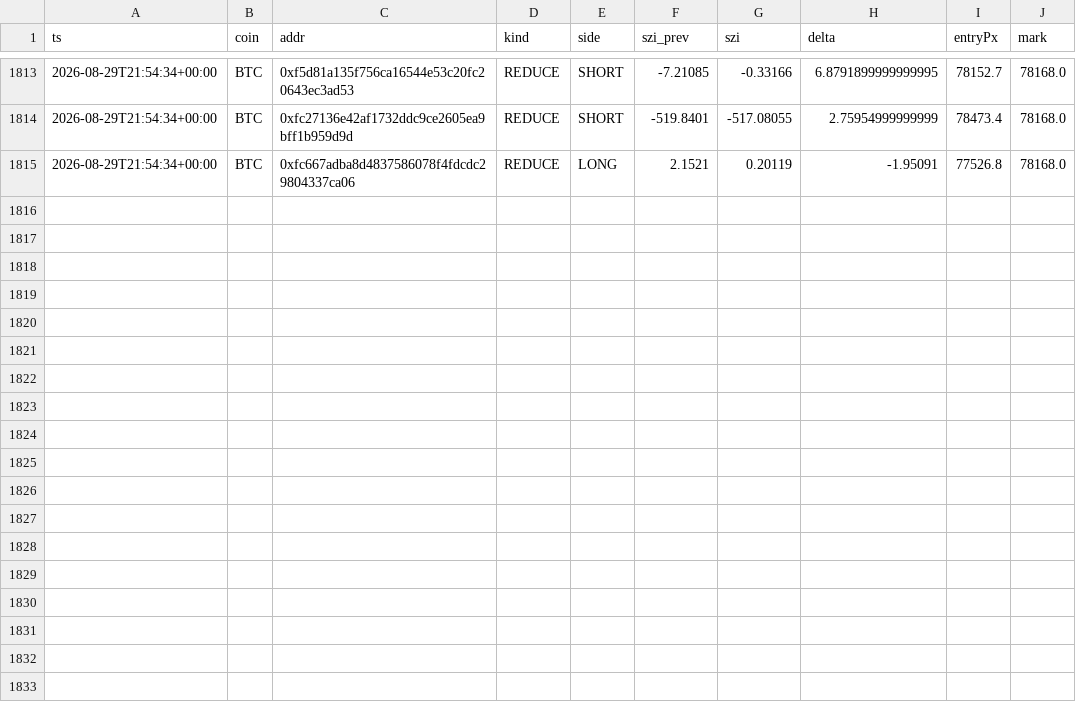
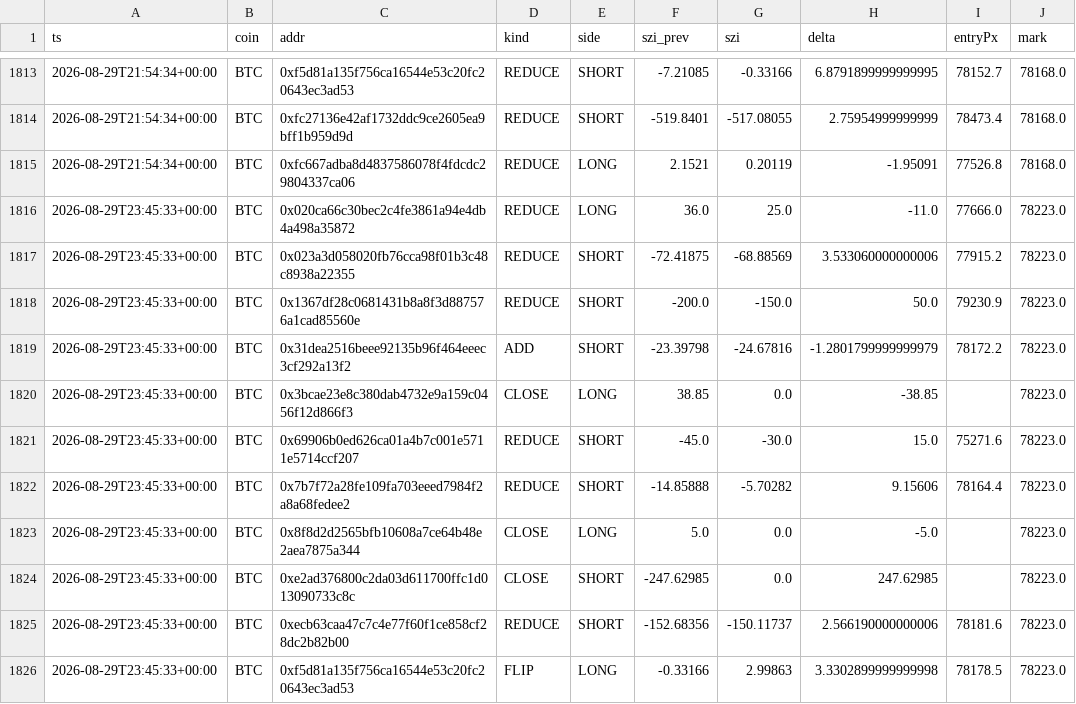
Before and after one commit to usa519831-tech/hl-whale-tracker, a CSV file: data/events_BTC.csv, drawn as a sheet; only a part is shown, gaps mark what is left out; the diff names each change by its address in the sheet, - before the commit and + after, or states it on an @@ line.

```diff
--- a/data/events_BTC.csv
+++ b/data/events_BTC.csv
+row 1816: 2026-08-29T23:45:33+00:00 | BTC | 0x020ca66c30bec2c4fe3861a94e4db4a498a35872 | REDUCE | LONG | 36.0 | 25.0 | -11.0 | 77666.0 | 78223.0
+row 1817: 2026-08-29T23:45:33+00:00 | BTC | 0x023a3d058020fb76cca98f01b3c48c8938a22355 | REDUCE | SHORT | -72.41875 | -68.88569 | 3.533060000000006 | 77915.2 | 78223.0
+row 1818: 2026-08-29T23:45:33+00:00 | BTC | 0x1367df28c0681431b8a8f3d887576a1cad85560e | REDUCE | SHORT | -200.0 | -150.0 | 50.0 | 79230.9 | 78223.0
+row 1819: 2026-08-29T23:45:33+00:00 | BTC | 0x31dea2516beee92135b96f464eeec3cf292a13f2 | ADD | SHORT | -23.39798 | -24.67816 | -1.2801799999999979 | 78172.2 | 78223.0
+row 1820: 2026-08-29T23:45:33+00:00 | BTC | 0x3bcae23e8c380dab4732e9a159c0456f12d866f3 | CLOSE | LONG | 38.85 | 0.0 | -38.85 |  | 78223.0
+row 1821: 2026-08-29T23:45:33+00:00 | BTC | 0x69906b0ed626ca01a4b7c001e5711e5714ccf207 | REDUCE | SHORT | -45.0 | -30.0 | 15.0 | 75271.6 | 78223.0
+row 1822: 2026-08-29T23:45:33+00:00 | BTC | 0x7b7f72a28fe109fa703eeed7984f2a8a68fedee2 | REDUCE | SHORT | -14.85888 | -5.70282 | 9.15606 | 78164.4 | 78223.0
+row 1823: 2026-08-29T23:45:33+00:00 | BTC | 0x8f8d2d2565bfb10608a7ce64b48e2aea7875a344 | CLOSE | LONG | 5.0 | 0.0 | -5.0 |  | 78223.0
+row 1824: 2026-08-29T23:45:33+00:00 | BTC | 0xe2ad376800c2da03d611700ffc1d013090733c8c | CLOSE | SHORT | -247.62985 | 0.0 | 247.62985 |  | 78223.0
+row 1825: 2026-08-29T23:45:33+00:00 | BTC | 0xecb63caa47c7c4e77f60f1ce858cf28dc2b82b00 | REDUCE | SHORT | -152.68356 | -150.11737 | 2.566190000000006 | 78181.6 | 78223.0
+row 1826: 2026-08-29T23:45:33+00:00 | BTC | 0xf5d81a135f756ca16544e53c20fc20643ec3ad53 | FLIP | LONG | -0.33166 | 2.99863 | 3.3302899999999998 | 78178.5 | 78223.0
```
Also changed, not shown: data/agg_BTC.csv, data/agg_ETH.csv, 7 other files.
